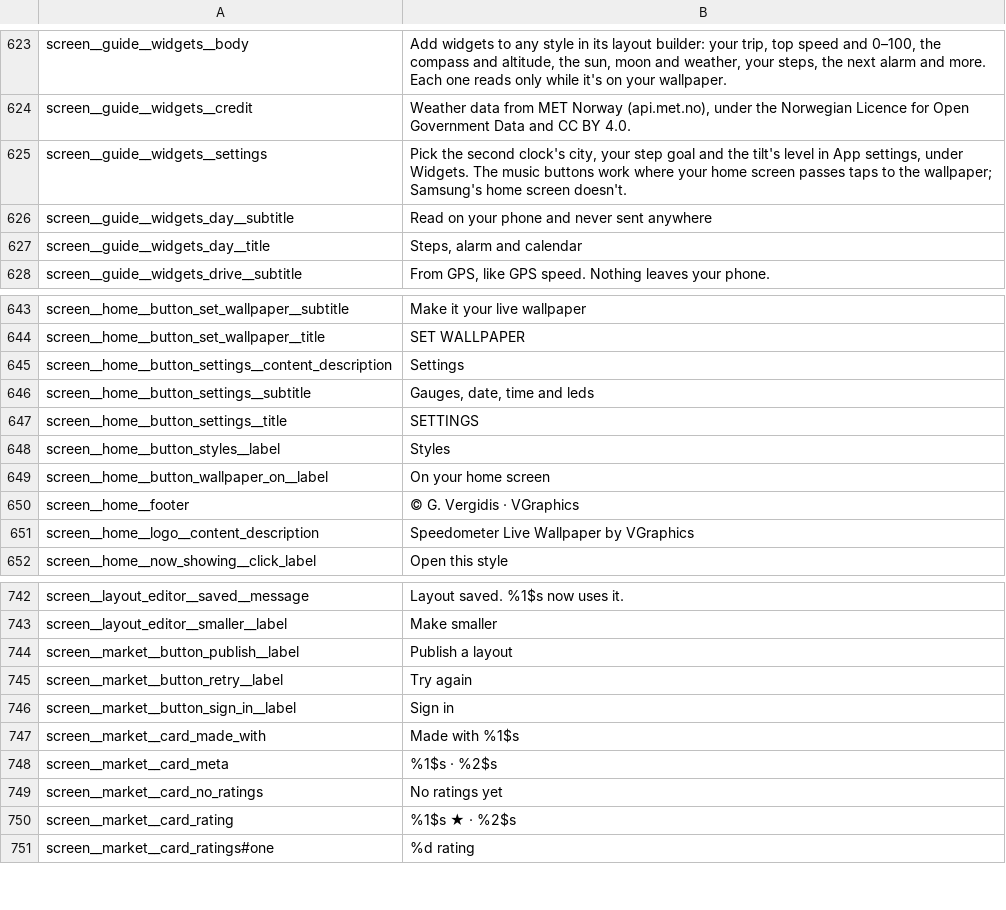
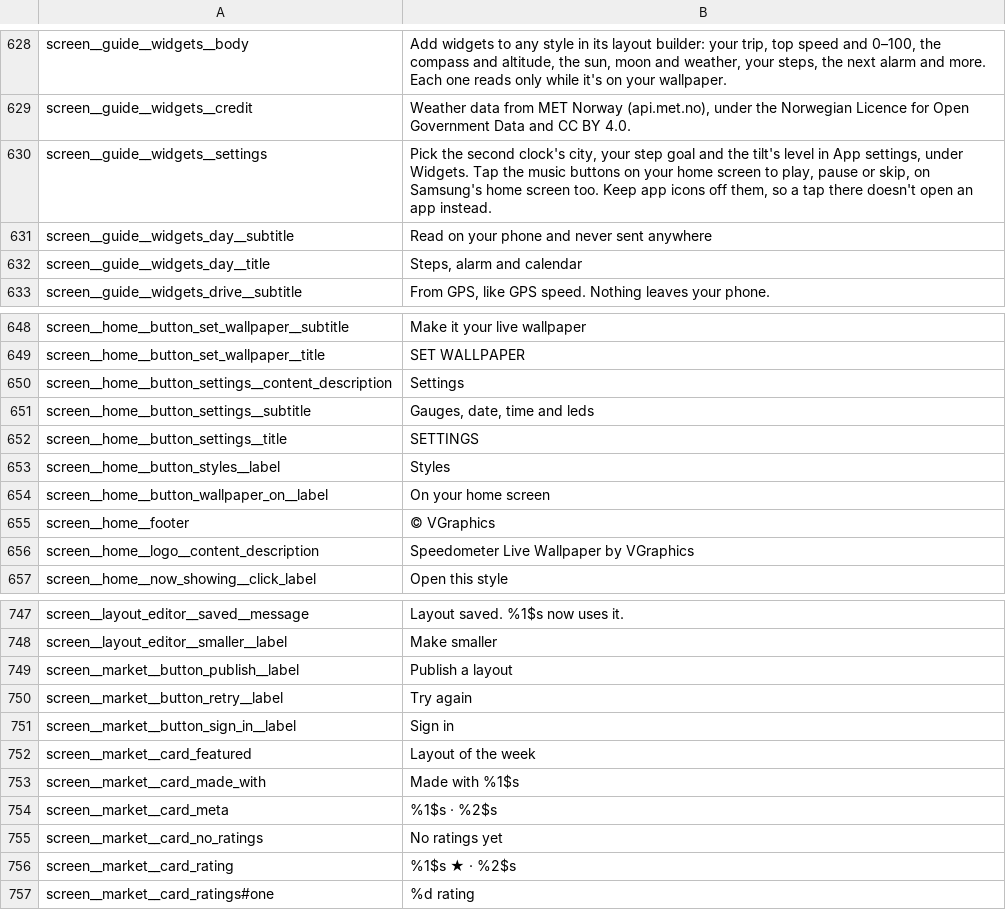
Before and after one commit to vgraphics/vgraphics.github.io, a TSV file: speedometer-wallpaper/play/app/strings.tsv, drawn as a sheet; only a part is shown, gaps mark what is left out; the diff covers the shown part only.

```diff
--- a/speedometer-wallpaper/play/app/strings.tsv
+++ b/speedometer-wallpaper/play/app/strings.tsv
@@ -624,3 +629,3 @@ screen__guide__widgets__body	Add widgets to any style in its layout builder: you
 screen__guide__widgets__credit	Weather data from MET Norway (api.met.no), under the Norwegian Licence for Open Government Data and CC BY 4.0.
-screen__guide__widgets__settings	Pick the second clock's city, your step goal and the tilt's level in App settings, under Widgets. The music buttons work where your home screen passes taps to the wallpaper; Samsung's home screen doesn't.
+screen__guide__widgets__settings	Pick the second clock's city, your step goal and the tilt's level in App settings, under Widgets. Tap the music buttons on your home screen to play, pause or skip, on Samsung's home screen too. Keep app icons off them, so a tap there doesn't open an app instead.
 screen__guide__widgets_day__subtitle	Read on your phone and never sent anywhere
@@ -649,3 +654,3 @@ screen__home__button_styles__label	Styles
 screen__home__button_wallpaper_on__label	On your home screen
-screen__home__footer	© G. Vergidis · VGraphics
+screen__home__footer	© VGraphics
 screen__home__logo__content_description	Speedometer Live Wallpaper by VGraphics
@@ -746,2 +751,3 @@ screen__market__button_retry__label	Try again
 screen__market__button_sign_in__label	Sign in
+screen__market__card_featured	Layout of the week
 screen__market__card_made_with	Made with %1$s
```
Also changed, not shown: 7 added rows and 2 edited cells elsewhere in this file, 5 other files.
